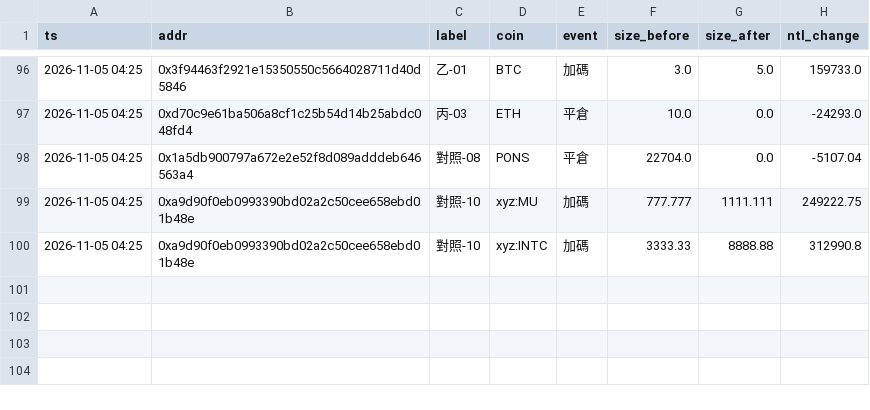
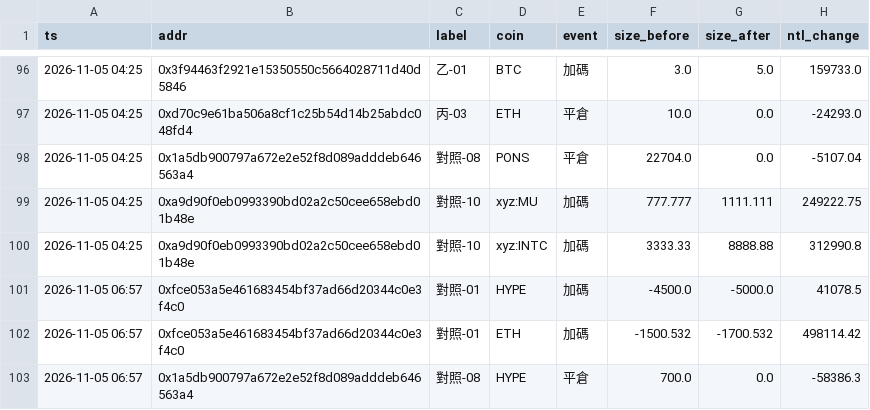
Before and after one commit to ziyaoyan1229-debug/coin-app, a CSV file: events/2026-11.csv, drawn as a sheet; only a part is shown, gaps mark what is left out.

```diff
--- a/events/2026-11.csv
+++ b/events/2026-11.csv
@@ -100 +100,4 @@ ts,addr,label,coin,event,size_before,size_after,ntl_change
 2026-11-05 04:25,0xa9d90f0eb0993390bd02a2c50cee658ebd01b48e,對照-10,xyz:INTC,加碼,3333.33,8888.88,312990.8
+2026-11-05 06:57,0xfce053a5e461683454bf37ad66d20344c0e3f4c0,對照-01,HYPE,加碼,-4500.0,-5000.0,41078.5
+2026-11-05 06:57,0xfce053a5e461683454bf37ad66d20344c0e3f4c0,對照-01,ETH,加碼,-1500.532,-1700.532,498114.42
+2026-11-05 06:57,0x1a5db900797a672e2e52f8d089adddeb646563a4,對照-08,HYPE,平倉,700.0,0.0,-58386.3
```
Also changed, not shown: consensus/2026-11.csv, series/0xab71d5a3323f5229766b137da990445dce8c7ff4.csv, 45 other files.
